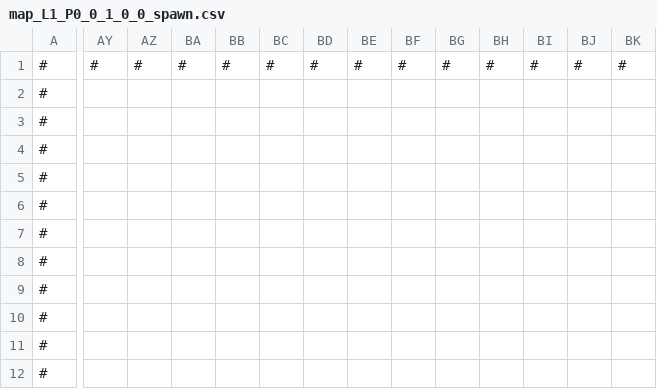
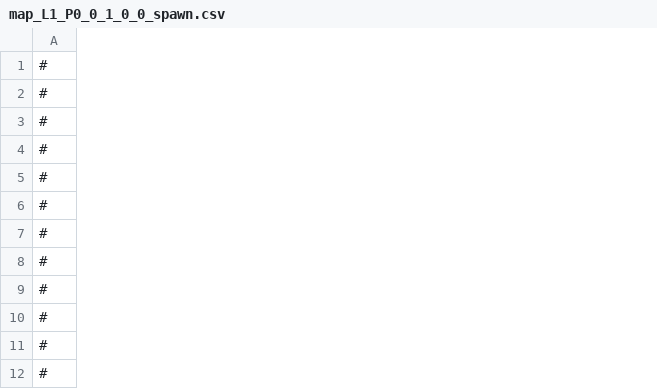
Before and after one commit to gustavokuklinski/bit-rot, a CSV file: game/map/map_L1_P0_0_1_0_0_spawn.csv, drawn as a sheet; only a part is shown, gaps mark what is left out; the diff covers the shown part only; the diff names each change by its address in the sheet, - before the commit and + after, or states it on an @@ line.

Commit message:
Added a game map editor

```diff
--- a/game/map/map_L1_P0_0_1_0_0_spawn.csv
+++ b/game/map/map_L1_P0_0_1_0_0_spawn.csv
-column AY, row 1: #
-column AZ, row 1: #
-column BA, row 1: #
-column BB, row 1: #
-column BC, row 1: #
-column BD, row 1: #
-column BE, row 1: #
-column BF, row 1: #
-column BG, row 1: #
-column BH, row 1: #
-column BI, row 1: #
-column BJ, row 1: #
-column BK, row 1: #
```
Also changed, not shown: 19 removed columns elsewhere in this file, 15 other files.
